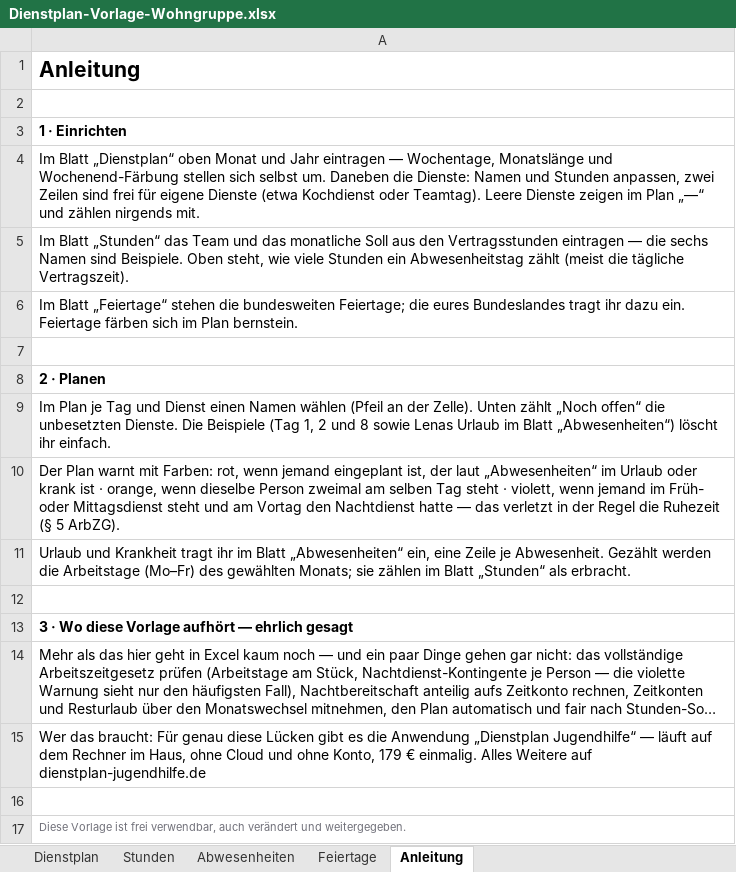
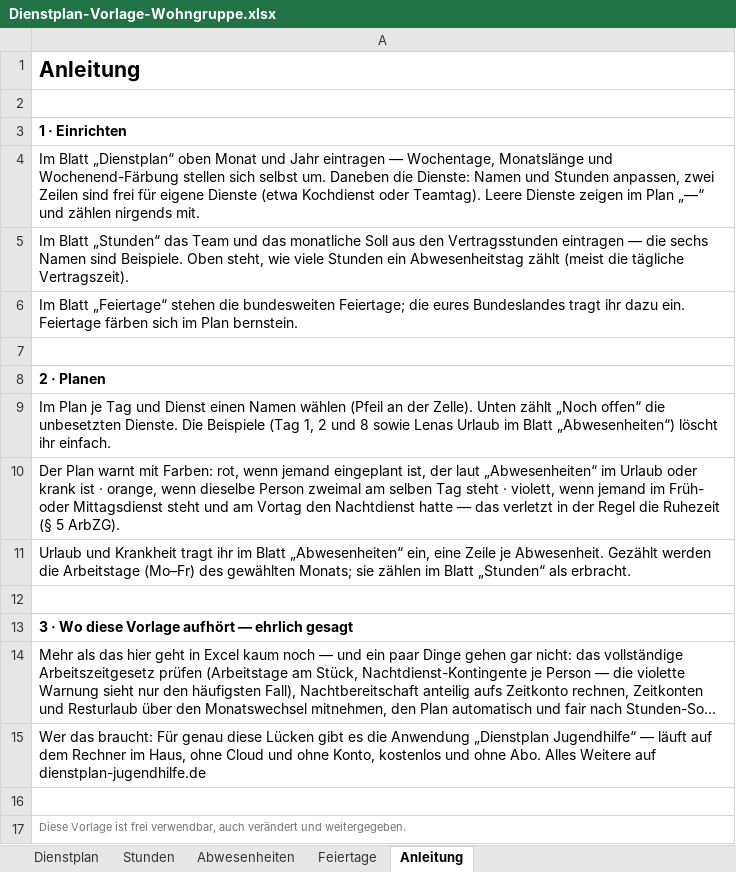
Before and after one commit to hanneshobbs21-hash/dienstplan-jugendhilfe, an Excel workbook: Dienstplan-Vorlage-Wohngruppe.xlsx, sheet Anleitung, drawn as a sheet; long unchanged cells end in …; values as stored, in another font and other column widths than the file's, no borders; the diff names each change by its address in the sheet, - before the commit and + after, or states it on an @@ line.

```diff
--- a/Dienstplan-Vorlage-Wohngruppe.xlsx (sheet Anleitung)
+++ b/Dienstplan-Vorlage-Wohngruppe.xlsx (sheet Anleitung)
-A15: …ohne Konto, 179 € einmalig. Alles Weitere…
+A15: …ohne Konto, kostenlos und ohne Abo. Alles Weitere…
```
Also changed, not shown: 28 other files.
